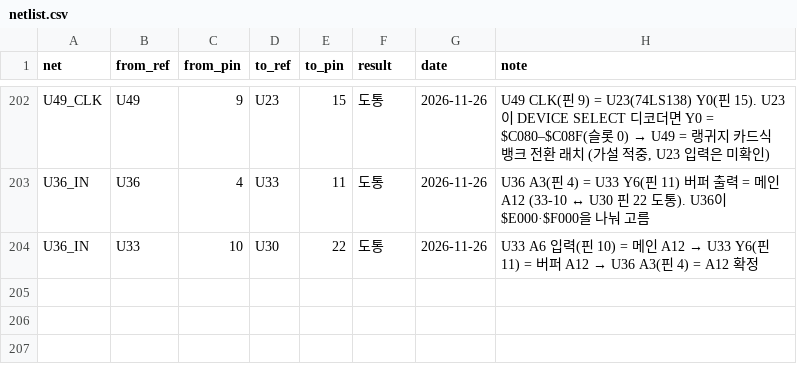
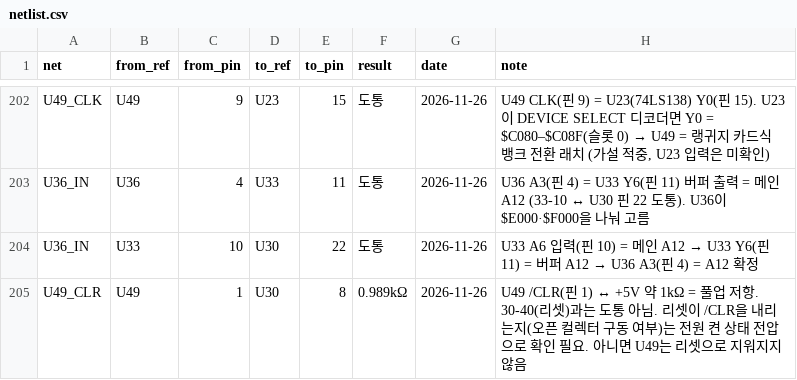
Before and after one commit to mildstorm/HART, a CSV file: data/netlist.csv, drawn as a sheet; only a part is shown, gaps mark what is left out; the diff names each change by its address in the sheet, - before the commit and + after, or states it on an @@ line.

Commit message:
netlist: U49 /CLR (pin 1) is a 1k pull-up to +5V, not tied to the 6502 reset

```diff
--- a/data/netlist.csv
+++ b/data/netlist.csv
+row 205: U49_CLR | U49 | 1 | U30 | 8 | 0.989kΩ | 2026-11-26 | U49 /CLR(핀 1) ↔ +5V 약 1kΩ = 풀업 저항. 30-40(리셋)과는 도통 아님. 리셋이 /CLR을 내리는지(오픈 컬렉터 구동 여부)는 전원 켠 상태 전압으로 확인 필요. 아니면 U49는 리셋으로 지워지지 않음
```
Also changed, not shown: data/bom.csv, 1 other file.
